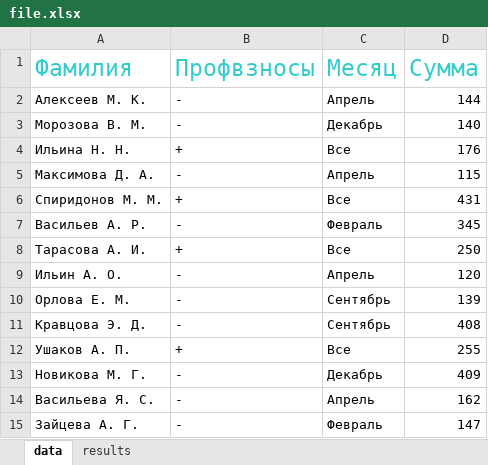
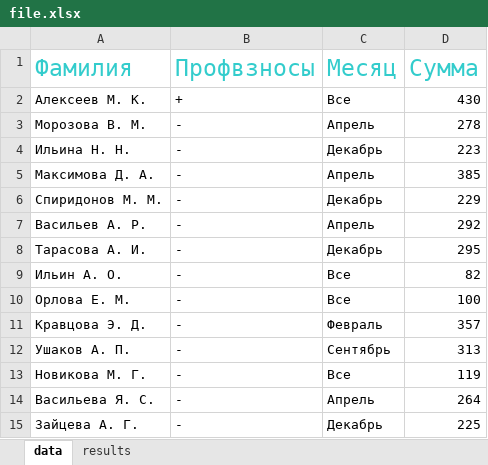
Before and after one commit to Pogrebnyak-m/Python, an Excel workbook: file.xlsx, sheet data, drawn as a sheet; only a part is shown; values as stored, in another font and other column widths than the file's, no borders; the diff covers the shown part only; the diff names each change by its address in the sheet, - before the commit and + after, or states it on an @@ line.

```diff
--- a/file.xlsx (sheet data)
+++ b/file.xlsx (sheet data)
-B2 (Профвзносы): -
+B2 (Профвзносы): +
-C2 (Месяц): Апрель
+C2 (Месяц): Все
-D2 (Сумма): 144
+D2 (Сумма): 430
-C3 (Месяц): Декабрь
+C3 (Месяц): Апрель
-D3 (Сумма): 140
+D3 (Сумма): 278
-B4 (Профвзносы): +
+B4 (Профвзносы): -
-C4 (Месяц): Все
+C4 (Месяц): Декабрь
-D4 (Сумма): 176
+D4 (Сумма): 223
-D5 (Сумма): 115
+D5 (Сумма): 385
-B6 (Профвзносы): +
+B6 (Профвзносы): -
-C6 (Месяц): Все
+C6 (Месяц): Декабрь
-D6 (Сумма): 431
+D6 (Сумма): 229
-C7 (Месяц): Февраль
+C7 (Месяц): Апрель
-D7 (Сумма): 345
+D7 (Сумма): 292
-B8 (Профвзносы): +
+B8 (Профвзносы): -
-C8 (Месяц): Все
+C8 (Месяц): Декабрь
-D8 (Сумма): 250
+D8 (Сумма): 295
-C9 (Месяц): Апрель
+C9 (Месяц): Все
-D9 (Сумма): 120
+D9 (Сумма): 82
-C10 (Месяц): Сентябрь
+C10 (Месяц): Все
-D10 (Сумма): 139
+D10 (Сумма): 100
-C11 (Месяц): Сентябрь
+C11 (Месяц): Февраль
-D11 (Сумма): 408
+D11 (Сумма): 357
-B12 (Профвзносы): +
+B12 (Профвзносы): -
-C12 (Месяц): Все
+C12 (Месяц): Сентябрь
-D12 (Сумма): 255
+D12 (Сумма): 313
-C13 (Месяц): Декабрь
+C13 (Месяц): Все
-D13 (Сумма): 409
+D13 (Сумма): 119
-D14 (Сумма): 162
+D14 (Сумма): 264
-C15 (Месяц): Февраль
+C15 (Месяц): Декабрь
-D15 (Сумма): 147
+D15 (Сумма): 225
```
Also changed, not shown: 33 edited cells elsewhere in this sheet, sheet results, 1 other file.
